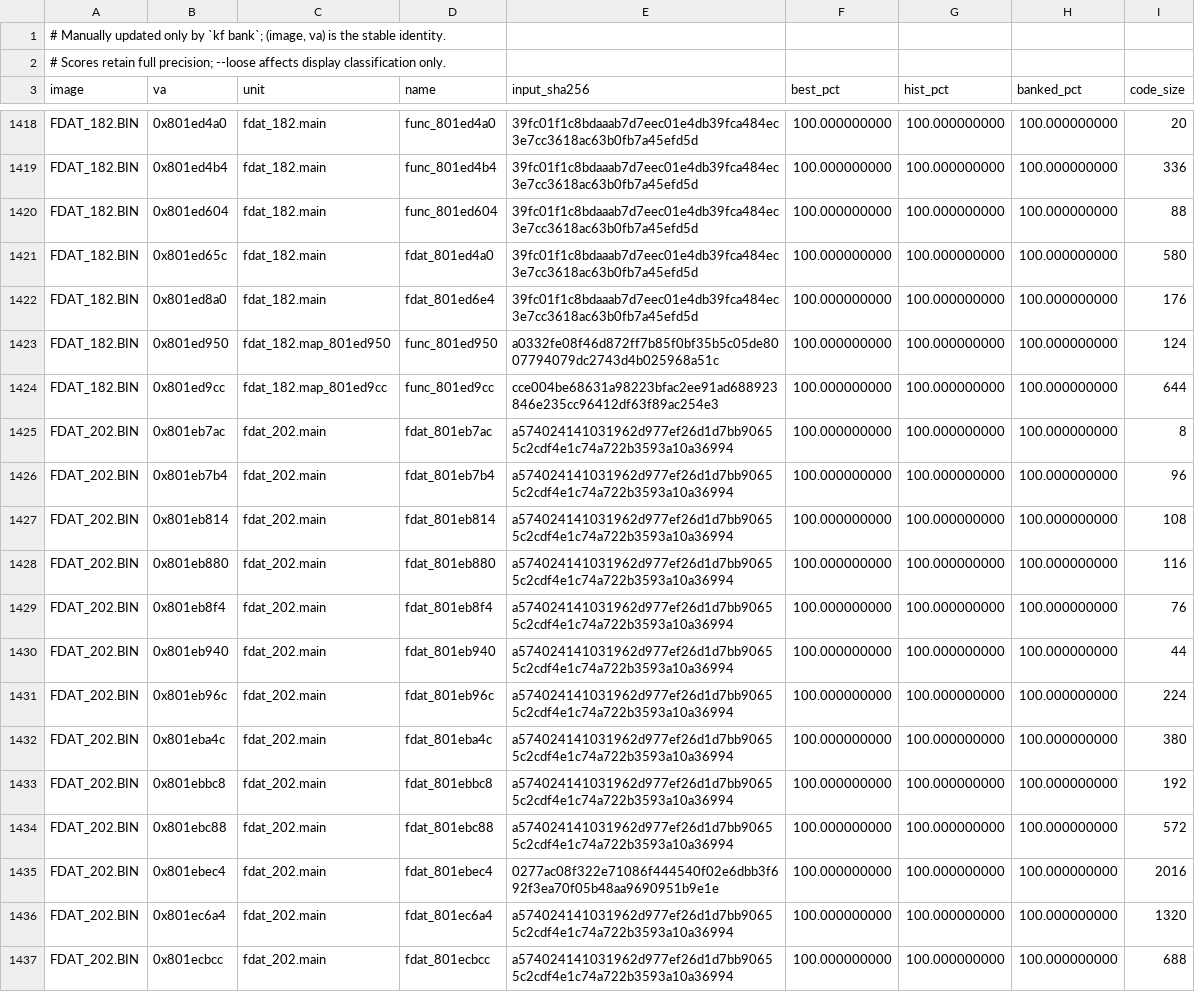
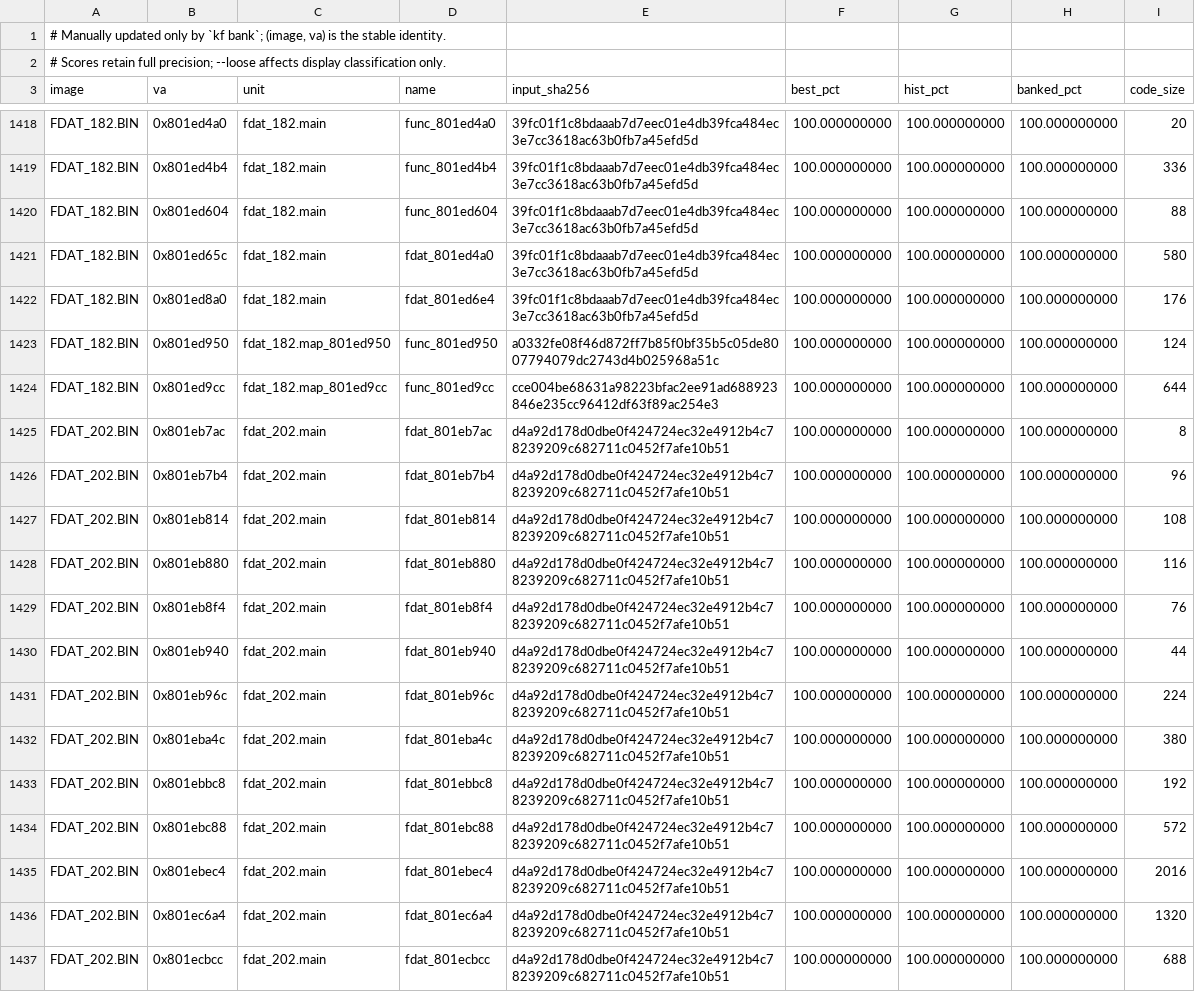
Before and after one commit to Voicedrew11/shadow-tower-decomp, a TSV file: config/match_baseline.tsv, drawn as a sheet; only a part is shown, gaps mark what is left out; the diff covers the shown part only.

```diff
--- a/config/match_baseline.tsv
+++ b/config/match_baseline.tsv
@@ -1424,14 +1424,14 @@ FDAT_182.BIN	0x801ed950	fdat_182.map_801ed950	func_801ed950	a0332fe08f46d872ff7b
 FDAT_182.BIN	0x801ed9cc	fdat_182.map_801ed9cc	func_801ed9cc	cce004be68631a98223bfac2ee91ad688923846e235cc96412df63f89ac254e3	100.000000000	100.000000000	100.000000000	644
-FDAT_202.BIN	0x801eb7ac	fdat_202.main	fdat_801eb7ac	a574024141031962d977ef26d1d7bb90655c2cdf4e1c74a722b3593a10a36994	100.000000000	100.000000000	100.000000000	8
-FDAT_202.BIN	0x801eb7b4	fdat_202.main	fdat_801eb7b4	a574024141031962d977ef26d1d7bb90655c2cdf4e1c74a722b3593a10a36994	100.000000000	100.000000000	100.000000000	96
-FDAT_202.BIN	0x801eb814	fdat_202.main	fdat_801eb814	a574024141031962d977ef26d1d7bb90655c2cdf4e1c74a722b3593a10a36994	100.000000000	100.000000000	100.000000000	108
-FDAT_202.BIN	0x801eb880	fdat_202.main	fdat_801eb880	a574024141031962d977ef26d1d7bb90655c2cdf4e1c74a722b3593a10a36994	100.000000000	100.000000000	100.000000000	116
-FDAT_202.BIN	0x801eb8f4	fdat_202.main	fdat_801eb8f4	a574024141031962d977ef26d1d7bb90655c2cdf4e1c74a722b3593a10a36994	100.000000000	100.000000000	100.000000000	76
-FDAT_202.BIN	0x801eb940	fdat_202.main	fdat_801eb940	a574024141031962d977ef26d1d7bb90655c2cdf4e1c74a722b3593a10a36994	100.000000000	100.000000000	100.000000000	44
-FDAT_202.BIN	0x801eb96c	fdat_202.main	fdat_801eb96c	a574024141031962d977ef26d1d7bb90655c2cdf4e1c74a722b3593a10a36994	100.000000000	100.000000000	100.000000000	224
-FDAT_202.BIN	0x801eba4c	fdat_202.main	fdat_801eba4c	a574024141031962d977ef26d1d7bb90655c2cdf4e1c74a722b3593a10a36994	100.000000000	100.000000000	100.000000000	380
-FDAT_202.BIN	0x801ebbc8	fdat_202.main	fdat_801ebbc8	a574024141031962d977ef26d1d7bb90655c2cdf4e1c74a722b3593a10a36994	100.000000000	100.000000000	100.000000000	192
-FDAT_202.BIN	0x801ebc88	fdat_202.main	fdat_801ebc88	a574024141031962d977ef26d1d7bb90655c2cdf4e1c74a722b3593a10a36994	100.000000000	100.000000000	100.000000000	572
-FDAT_202.BIN	0x801ebec4	fdat_202.main	fdat_801ebec4	0277ac08f322e71086f444540f02e6dbb3f692f3ea70f05b48aa9690951b9e1e	100.000000000	100.000000000	100.000000000	2016
-FDAT_202.BIN	0x801ec6a4	fdat_202.main	fdat_801ec6a4	a574024141031962d977ef26d1d7bb90655c2cdf4e1c74a722b3593a10a36994	100.000000000	100.000000000	100.000000000	1320
-FDAT_202.BIN	0x801ecbcc	fdat_202.main	fdat_801ecbcc	a574024141031962d977ef26d1d7bb90655c2cdf4e1c74a722b3593a10a36994	100.000000000	100.000000000	100.000000000	688
+FDAT_202.BIN	0x801eb7ac	fdat_202.main	fdat_801eb7ac	d4a92d178d0dbe0f424724ec32e4912b4c78239209c682711c0452f7afe10b51	100.000000000	100.000000000	100.000000000	8
+FDAT_202.BIN	0x801eb7b4	fdat_202.main	fdat_801eb7b4	d4a92d178d0dbe0f424724ec32e4912b4c78239209c682711c0452f7afe10b51	100.000000000	100.000000000	100.000000000	96
+FDAT_202.BIN	0x801eb814	fdat_202.main	fdat_801eb814	d4a92d178d0dbe0f424724ec32e4912b4c78239209c682711c0452f7afe10b51	100.000000000	100.000000000	100.000000000	108
+FDAT_202.BIN	0x801eb880	fdat_202.main	fdat_801eb880	d4a92d178d0dbe0f424724ec32e4912b4c78239209c682711c0452f7afe10b51	100.000000000	100.000000000	100.000000000	116
+FDAT_202.BIN	0x801eb8f4	fdat_202.main	fdat_801eb8f4	d4a92d178d0dbe0f424724ec32e4912b4c78239209c682711c0452f7afe10b51	100.000000000	100.000000000	100.000000000	76
+FDAT_202.BIN	0x801eb940	fdat_202.main	fdat_801eb940	d4a92d178d0dbe0f424724ec32e4912b4c78239209c682711c0452f7afe10b51	100.000000000	100.000000000	100.000000000	44
+FDAT_202.BIN	0x801eb96c	fdat_202.main	fdat_801eb96c	d4a92d178d0dbe0f424724ec32e4912b4c78239209c682711c0452f7afe10b51	100.000000000	100.000000000	100.000000000	224
+FDAT_202.BIN	0x801eba4c	fdat_202.main	fdat_801eba4c	d4a92d178d0dbe0f424724ec32e4912b4c78239209c682711c0452f7afe10b51	100.000000000	100.000000000	100.000000000	380
+FDAT_202.BIN	0x801ebbc8	fdat_202.main	fdat_801ebbc8	d4a92d178d0dbe0f424724ec32e4912b4c78239209c682711c0452f7afe10b51	100.000000000	100.000000000	100.000000000	192
+FDAT_202.BIN	0x801ebc88	fdat_202.main	fdat_801ebc88	d4a92d178d0dbe0f424724ec32e4912b4c78239209c682711c0452f7afe10b51	100.000000000	100.000000000	100.000000000	572
+FDAT_202.BIN	0x801ebec4	fdat_202.main	fdat_801ebec4	d4a92d178d0dbe0f424724ec32e4912b4c78239209c682711c0452f7afe10b51	100.000000000	100.000000000	100.000000000	2016
+FDAT_202.BIN	0x801ec6a4	fdat_202.main	fdat_801ec6a4	d4a92d178d0dbe0f424724ec32e4912b4c78239209c682711c0452f7afe10b51	100.000000000	100.000000000	100.000000000	1320
+FDAT_202.BIN	0x801ecbcc	fdat_202.main	fdat_801ecbcc	d4a92d178d0dbe0f424724ec32e4912b4c78239209c682711c0452f7afe10b51	100.000000000	100.000000000	100.000000000	688
```
Also changed, not shown: 36 edited cells elsewhere in this file.
